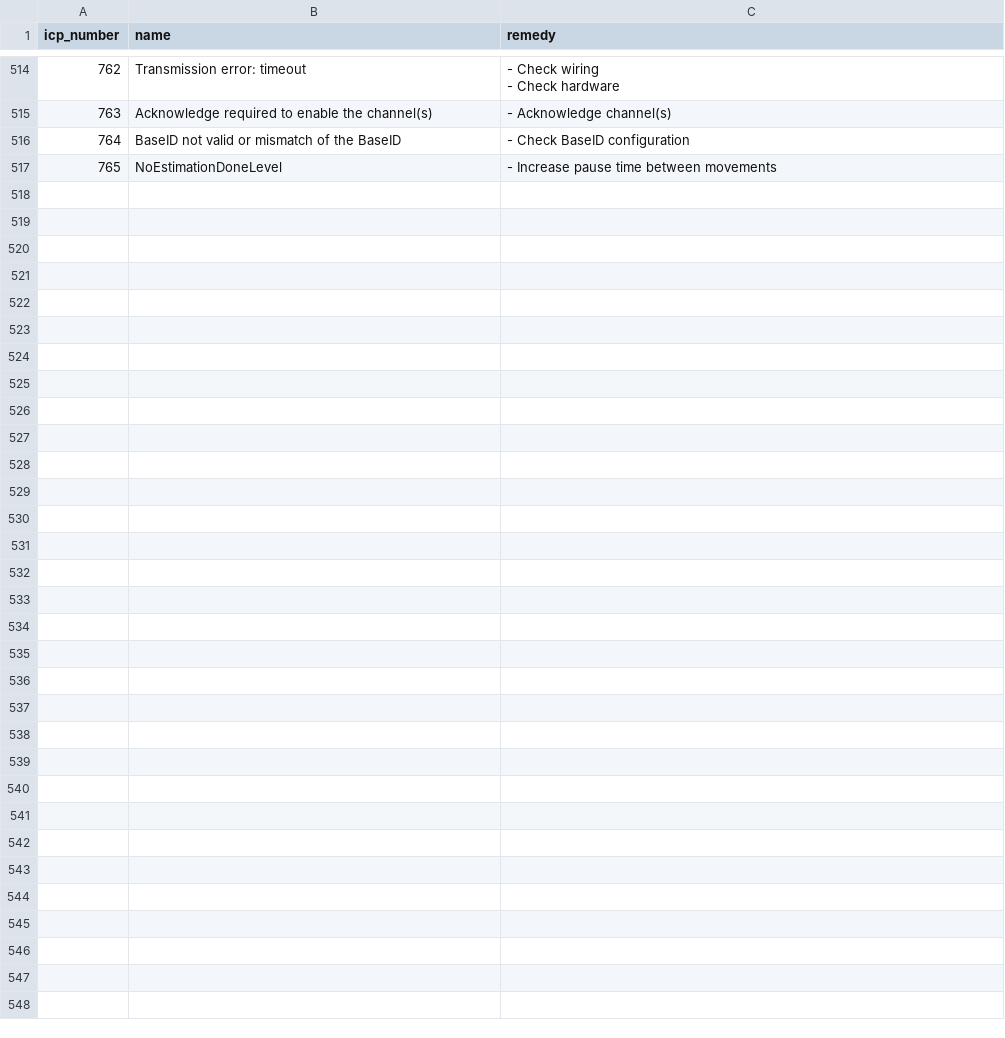
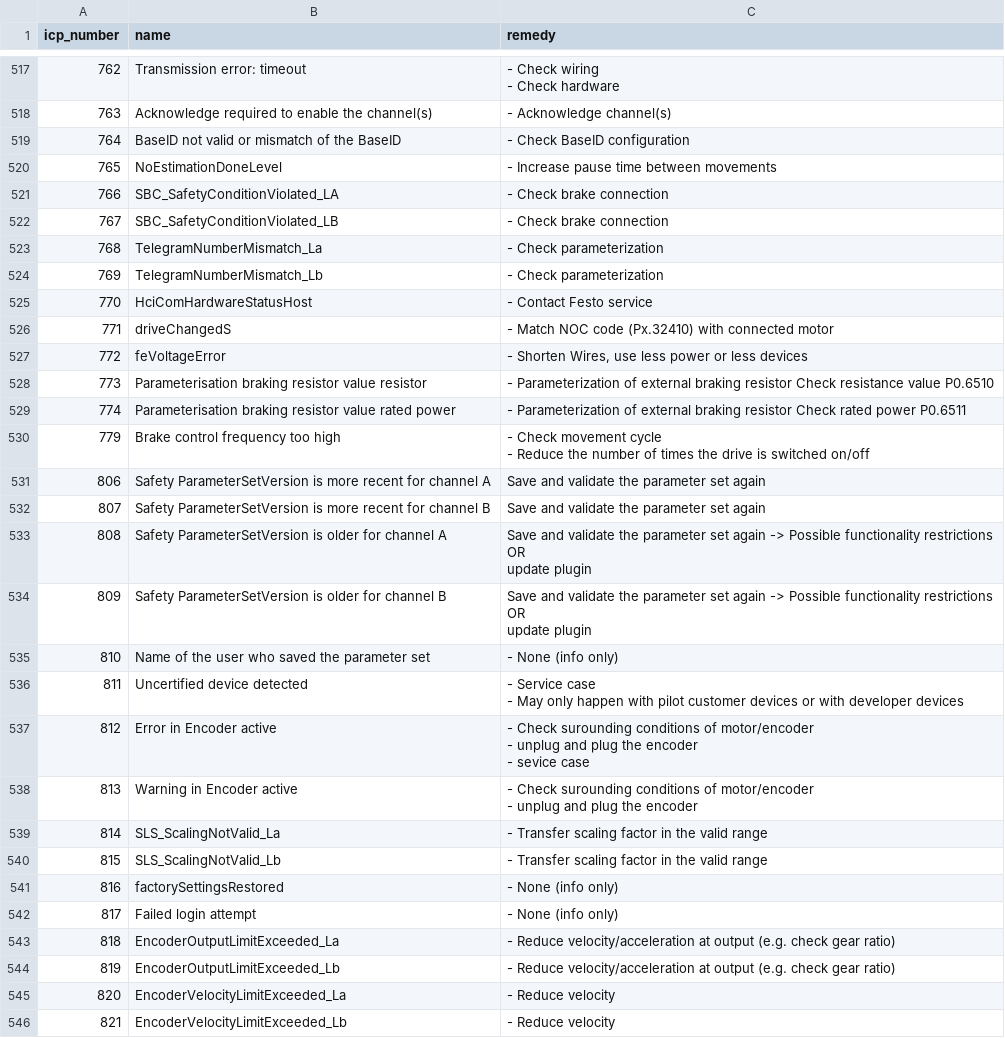
Before and after one commit to Festo-se/festo-edcon, a CSV file: src/edcon/edrive/data/icp_map.csv, drawn as a sheet; only a part is shown, gaps mark what is left out; the diff covers the shown part only.

Commit message:
Update ICP and PNU map to version 36.10.4

```diff
--- a/src/edcon/edrive/data/icp_map.csv
+++ b/src/edcon/edrive/data/icp_map.csv
@@ -835 +873,36 @@ icp_number;name;remedy
 765;NoEstimationDoneLevel;- Increase pause time between movements
+766;SBC_SafetyConditionViolated_LA;- Check brake connection
+767;SBC_SafetyConditionViolated_LB;- Check brake connection
+768;TelegramNumberMismatch_La;- Check parameterization
+769;TelegramNumberMismatch_Lb;- Check parameterization
+770;HciComHardwareStatusHost;- Contact Festo service
+771;driveChangedS;- Match NOC code (Px.32410) with connected motor
+772;feVoltageError;- Shorten Wires, use less power or less devices
+773;Parameterisation braking resistor value resistor;- Parameterization of external braking resistor Check resistance value P0.6510
+774;Parameterisation braking resistor value rated power;- Parameterization of external braking resistor Check rated power P0.6511
+779;Brake control frequency too high;"- Check movement cycle
+- Reduce the number of times the drive is switched on/off"
+806;Safety ParameterSetVersion is more recent for channel A;Save and validate the parameter set again
+807;Safety ParameterSetVersion is more recent for channel B;Save and validate the parameter set again
+808;Safety ParameterSetVersion is older for channel A;"Save and validate the parameter set again -> Possible functionality restrictions
+OR
+update plugin"
+809;Safety ParameterSetVersion is older for channel B;"Save and validate the parameter set again -> Possible functionality restrictions
+OR
+update plugin"
+810;Name of the user who saved the parameter set;- None (info only)
+811;Uncertified device detected;"- Service case
+- May only happen with pilot customer devices or with developer devices"
+812;Error in Encoder active;"- Check surounding conditions of motor/encoder
+- unplug and plug the encoder
+- sevice case"
+813;Warning in Encoder active;"- Check surounding conditions of motor/encoder
+- unplug and plug the encoder"
+814;SLS_ScalingNotValid_La;- Transfer scaling factor in the valid range
+815;SLS_ScalingNotValid_Lb;- Transfer scaling factor in the valid range
+816;factorySettingsRestored;- None (info only)
+817;Failed login attempt;- None (info only)
+818;EncoderOutputLimitExceeded_La;- Reduce velocity/acceleration at output (e.g. check gear ratio)
+819;EncoderOutputLimitExceeded_Lb;- Reduce velocity/acceleration at output (e.g. check gear ratio)
+820;EncoderVelocityLimitExceeded_La;- Reduce velocity
+821;EncoderVelocityLimitExceeded_Lb;- Reduce velocity
```
Also changed, not shown: 3 added rows and 47 edited cells elsewhere in this file, 2 other files.
